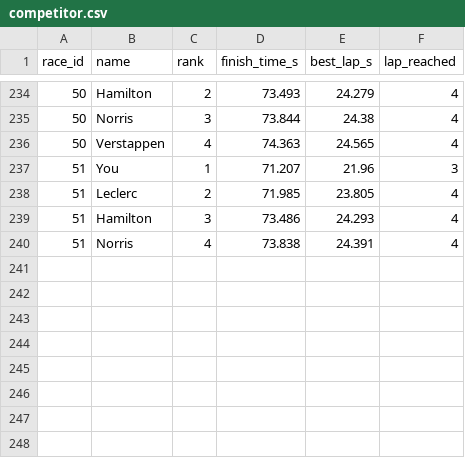
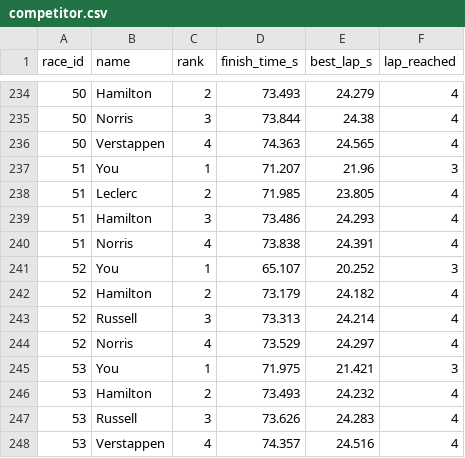
Before and after one commit to PiyapongAusawarachan/formula67, a CSV file: formula/stats/competitor.csv, drawn as a sheet; only a part is shown, gaps mark what is left out.

```diff
--- a/formula/stats/competitor.csv
+++ b/formula/stats/competitor.csv
@@ -240 +240,9 @@ race_id,name,rank,finish_time_s,best_lap_s,lap_reached
 51,Norris,4,73.838,24.391,4
+52,You,1,65.107,20.252,3
+52,Hamilton,2,73.179,24.182,4
+52,Russell,3,73.313,24.214,4
+52,Norris,4,73.529,24.297,4
+53,You,1,71.975,21.421,3
+53,Hamilton,2,73.493,24.232,4
+53,Russell,3,73.626,24.283,4
+53,Verstappen,4,74.357,24.516,4
```
Also changed, not shown: formula/stats/lap_time.csv, formula/stats/nitro.csv, 12 other files.
